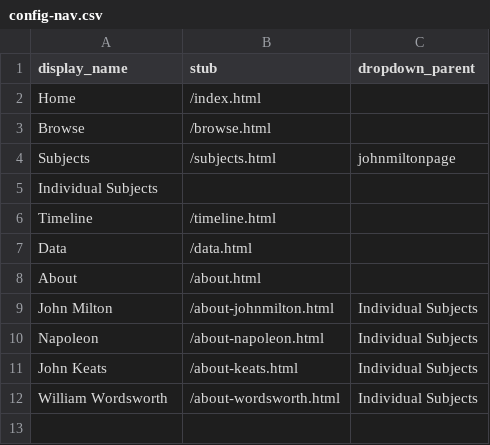
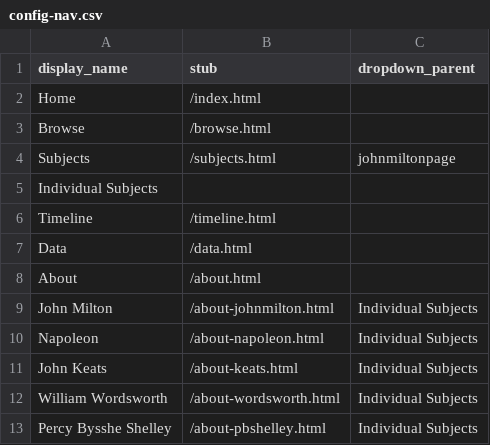
Before and after one commit to trentwintermeier/leigh-hunt-hair-book, a CSV file: _data/config-nav.csv, drawn as a sheet.

Commit message:
Update config-nav.csv

```diff
--- a/_data/config-nav.csv
+++ b/_data/config-nav.csv
@@ -12 +12,2 @@ John Keats,/about-keats.html,Individual Subjects
 William Wordsworth,/about-wordsworth.html,Individual Subjects
+Percy Bysshe Shelley,/about-pbshelley.html,Individual Subjects
```
